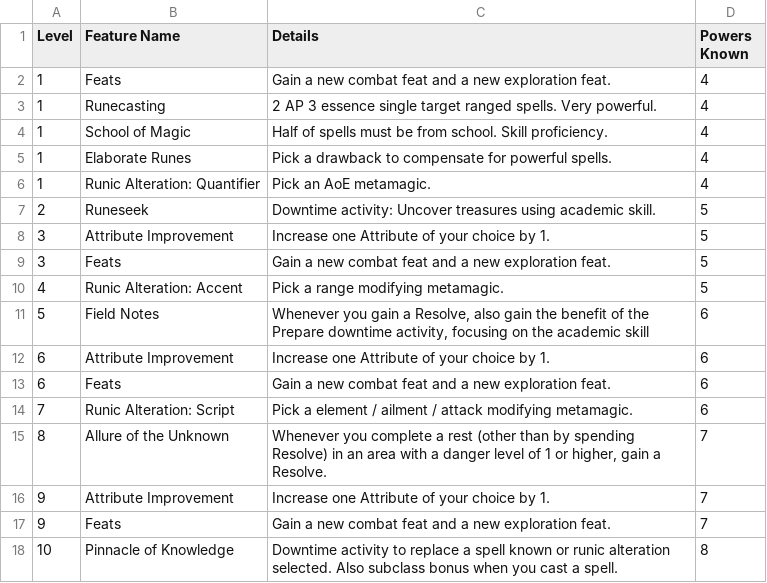
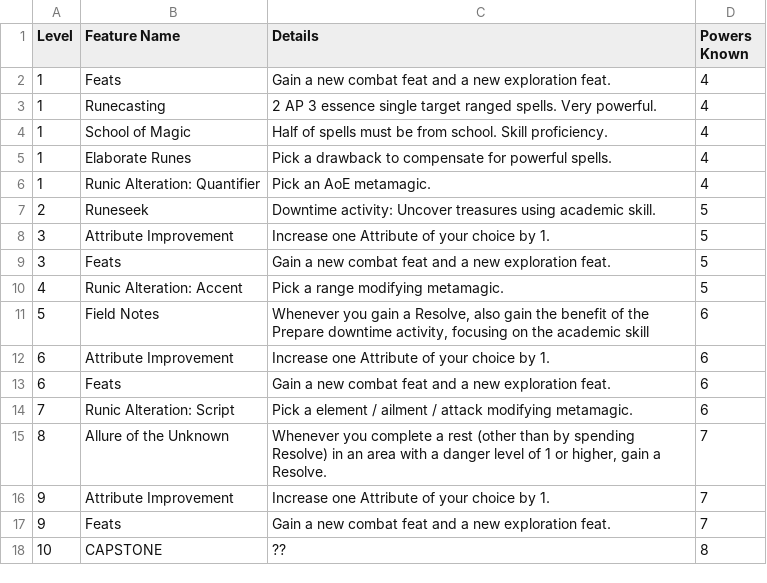
Before and after one commit to Leafwing-Studios/fonts-of-power, a CSV file: docs/src/character-options/classes/runeseeker/features.csv, drawn as a sheet.

```diff
--- a/docs/src/character-options/classes/runeseeker/features.csv
+++ b/docs/src/character-options/classes/runeseeker/features.csv
@@ -17,2 +17,2 @@
 "9","Feats","Gain a new combat feat and a new exploration feat.","7"
-"10","Pinnacle of Knowledge","Downtime activity to replace a spell known or runic alteration selected. Also subclass bonus when you cast a spell.","8"
+"10","CAPSTONE","??","8"
```
Also changed, not shown: docs/src/character-options/classes/runeseeker/elaborate_runes.csv, 1 other file.
